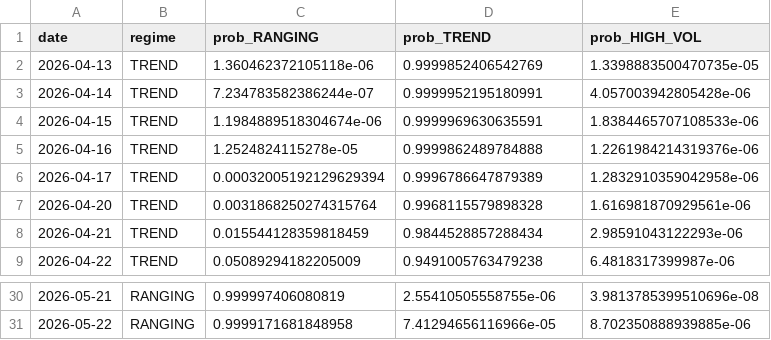
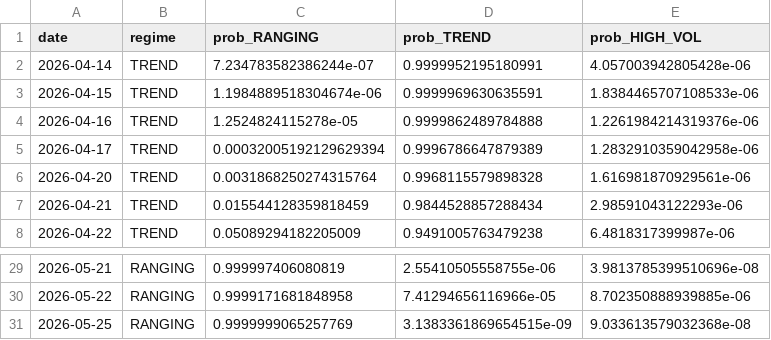
Before and after one commit to diego46watt/eur-regime-signals, a CSV file: regime_log.csv, drawn as a sheet; only a part is shown, gaps mark what is left out.

Commit message:
regime: 2026-05-26

```diff
--- a/regime_log.csv
+++ b/regime_log.csv
@@ -1,3 +1,2 @@
 date,regime,prob_RANGING,prob_TREND,prob_HIGH_VOL
-2026-04-13,TREND,1.360462372105118e-06,0.9999852406542769,1.3398883500470735e-05
 2026-04-14,TREND,7.234783582386244e-07,0.9999952195180991,4.057003942805428e-06
@@ -31 +30,2 @@ date,regime,prob_RANGING,prob_TREND,prob_HIGH_VOL
 2026-05-22,RANGING,0.9999171681848958,7.41294656116966e-05,8.702350888939885e-06
+2026-05-25,RANGING,0.9999999065257769,3.1383361869654515e-09,9.033613579032368e-08
```
